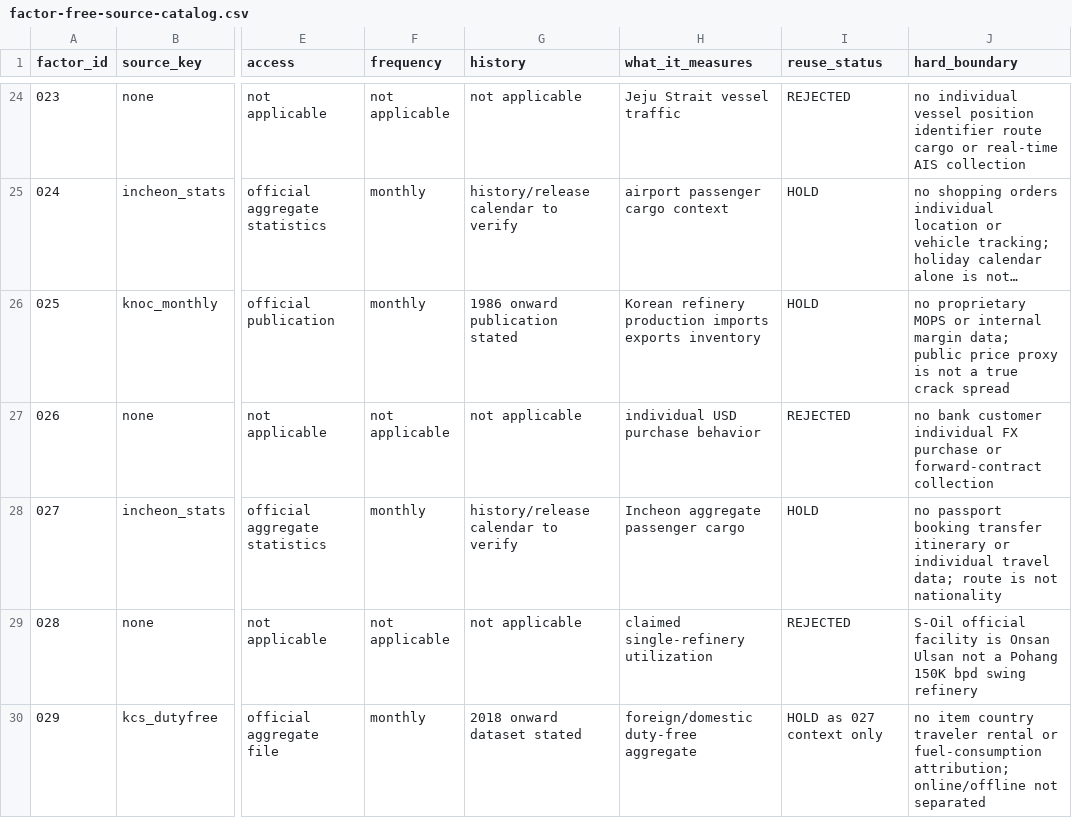
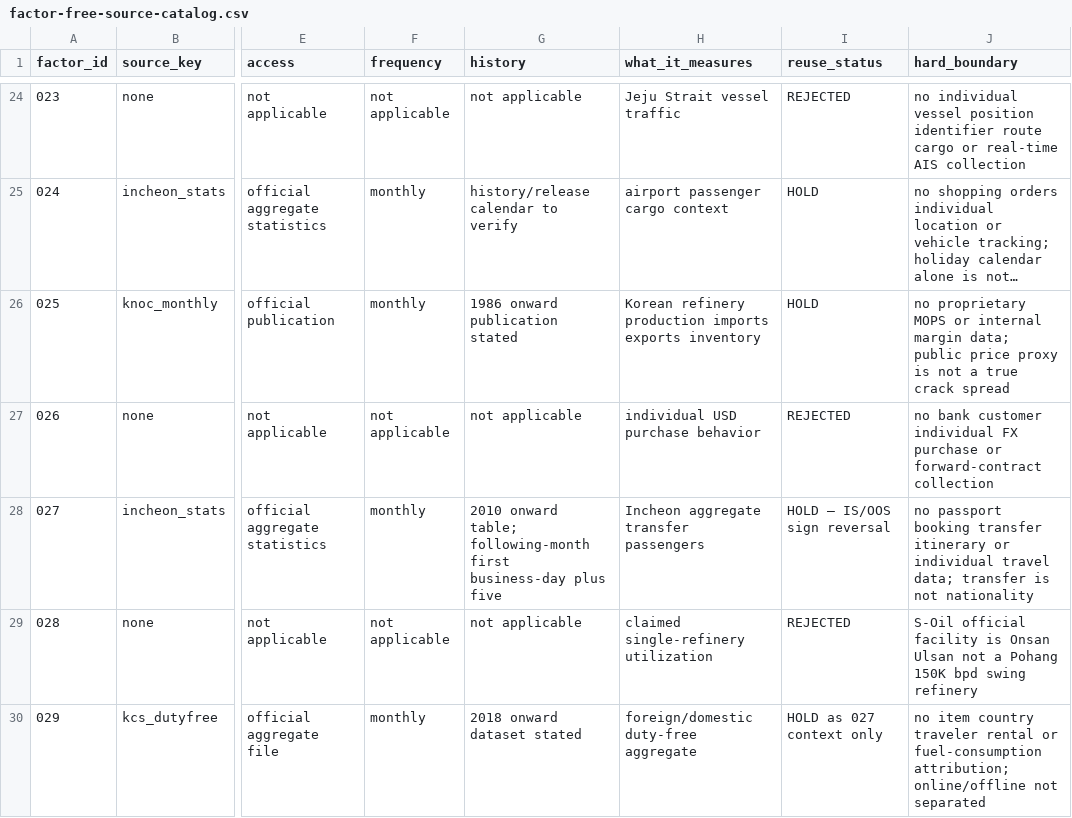
Before and after one commit to Noah-TaeHwan/ls-crude, a CSV file: research/data/factor-free-source-catalog.csv, drawn as a sheet; only a part is shown, gaps mark what is left out; long unchanged cells end in …; the diff names each change by its address in the sheet, - before the commit and + after, or states it on an @@ line.

Commit message:
research: test Incheon transit volatility factor

```diff
--- a/research/data/factor-free-source-catalog.csv
+++ b/research/data/factor-free-source-catalog.csv
-G28 (history): history/release calendar to verify
+G28 (history): 2010 onward table; following-month first business-day plus five
-H28 (what_it_measures): Incheon aggregate passenger cargo
+H28 (what_it_measures): Incheon aggregate transfer passengers
-I28 (reuse_status): HOLD
+I28 (reuse_status): HOLD — IS/OOS sign reversal
-J28 (hard_boundary): …travel data; route is not…
+J28 (hard_boundary): …travel data; transfer is not…
```
Also changed, not shown: research/factors/027-incheon-transit-surge/sources.csv, 8 other files.
